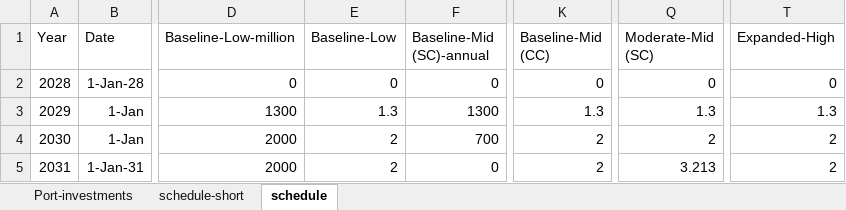
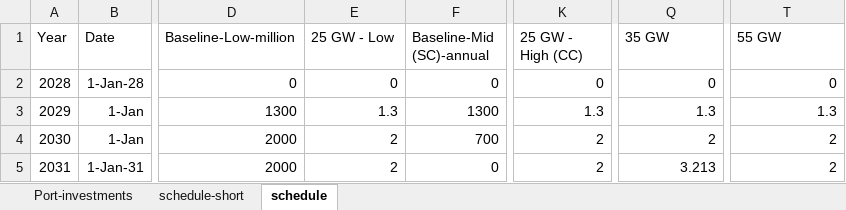
Before and after one commit to NREL/CORAL, an Excel workbook: analysis/library/investments/scenario-investments.xlsx, sheet schedule, drawn as a sheet; only a part is shown, gaps mark what is left out; values as stored, in another font and other column widths than the file's, no borders; the diff names each change by its address in the sheet, - before the commit and + after, or states it on an @@ line.

```diff
--- a/analysis/library/investments/scenario-investments.xlsx (sheet schedule)
+++ b/analysis/library/investments/scenario-investments.xlsx (sheet schedule)
-E1: Baseline-Low
+E1: 25 GW - Low
-K1: Baseline-Mid (CC)
+K1: 25 GW - High (CC)
-Q1: Moderate-Mid (SC)
+Q1: 35 GW
-T1: Expanded-High
+T1: 55 GW
```
Also changed, not shown: analysis/library/pipeline/wc-pipeline.xlsx, analysis/results/cumulative-capacity.xlsx, 30 other files.
